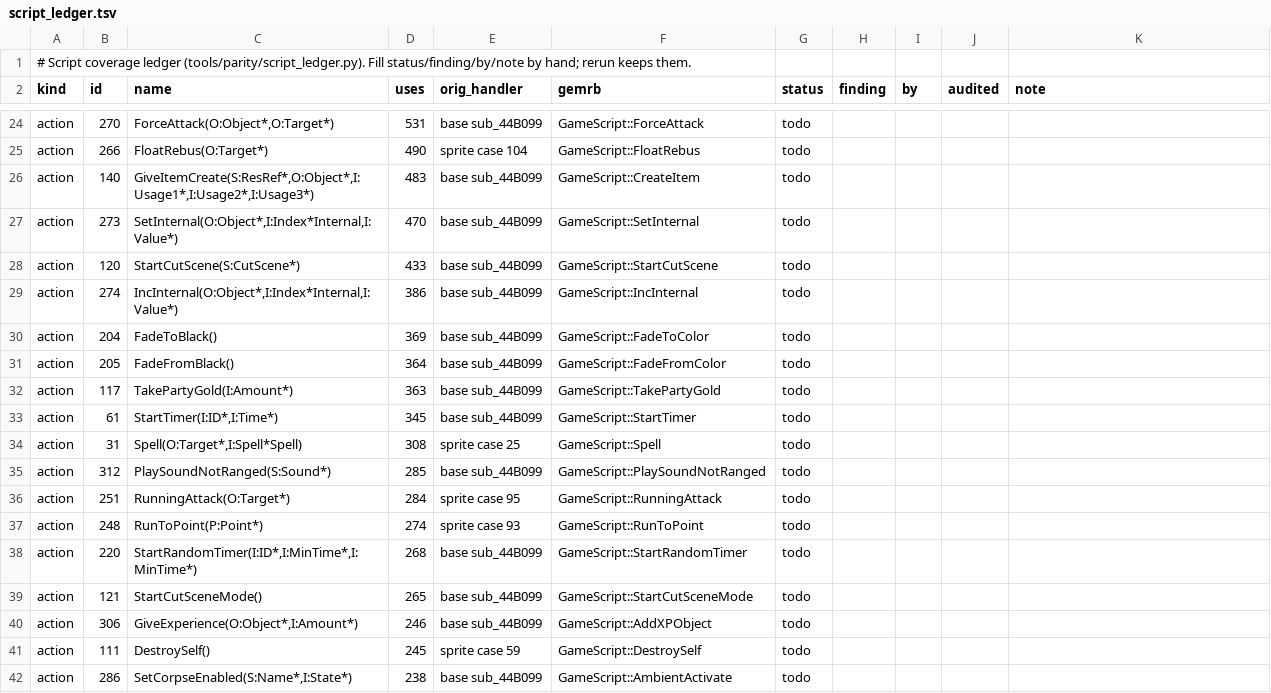
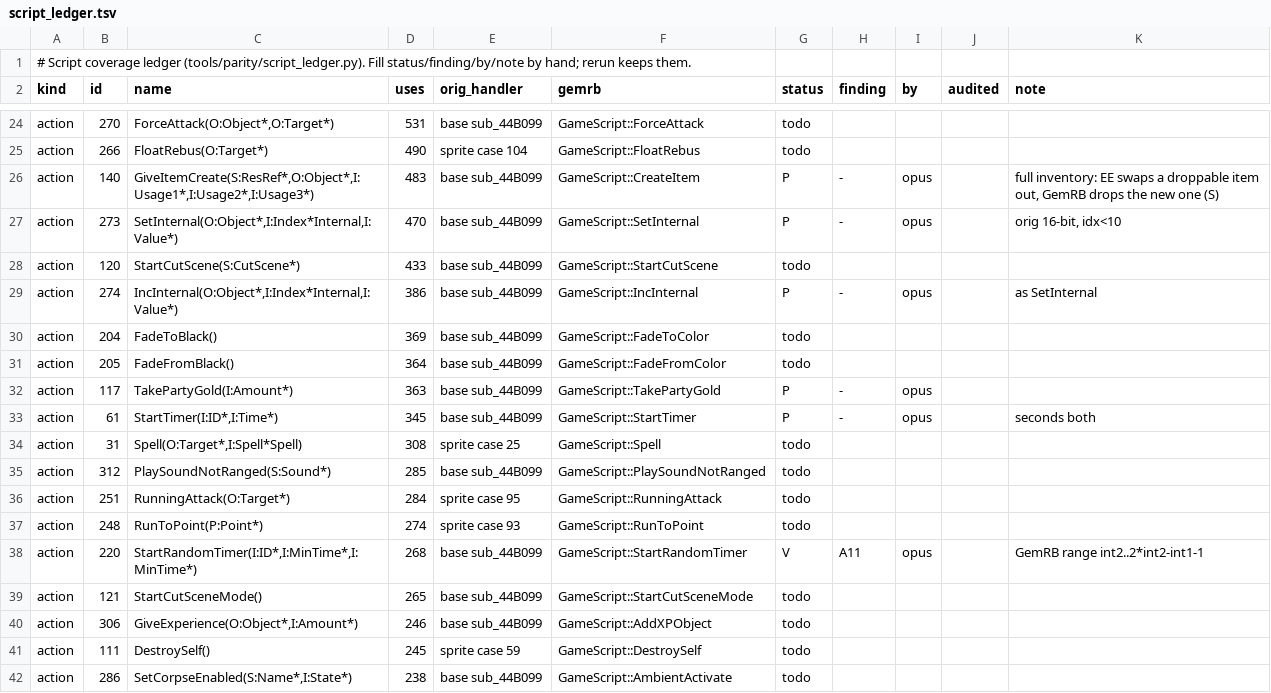
Before and after one commit to b5635/gemrb-pst-forever, a TSV file: dev/parity/script_ledger.tsv, drawn as a sheet; only a part is shown, gaps mark what is left out.

Commit message:
PST parity A1: GiveItemCreate, TakePartyGold, StartTimer, StartRandomTimer, Set/IncInternal, finding A11

```diff
--- a/dev/parity/script_ledger.tsv
+++ b/dev/parity/script_ledger.tsv
@@ -25,10 +25,10 @@ action	270	ForceAttack(O:Object*,O:Target*)	531	base sub_44B099	GameScript::Forc
 action	266	FloatRebus(O:Target*)	490	sprite case 104	GameScript::FloatRebus	todo				
-action	140	GiveItemCreate(S:ResRef*,O:Object*,I:Usage1*,I:Usage2*,I:Usage3*)	483	base sub_44B099	GameScript::CreateItem	todo				
-action	273	SetInternal(O:Object*,I:Index*Internal,I:Value*)	470	base sub_44B099	GameScript::SetInternal	todo				
+action	140	GiveItemCreate(S:ResRef*,O:Object*,I:Usage1*,I:Usage2*,I:Usage3*)	483	base sub_44B099	GameScript::CreateItem	P	-	opus		full inventory: EE swaps a droppable item out, GemRB drops the new one (S)
+action	273	SetInternal(O:Object*,I:Index*Internal,I:Value*)	470	base sub_44B099	GameScript::SetInternal	P	-	opus		orig 16-bit, idx<10
 action	120	StartCutScene(S:CutScene*)	433	base sub_44B099	GameScript::StartCutScene	todo				
-action	274	IncInternal(O:Object*,I:Index*Internal,I:Value*)	386	base sub_44B099	GameScript::IncInternal	todo				
+action	274	IncInternal(O:Object*,I:Index*Internal,I:Value*)	386	base sub_44B099	GameScript::IncInternal	P	-	opus		as SetInternal
 action	204	FadeToBlack()	369	base sub_44B099	GameScript::FadeToColor	todo				
 action	205	FadeFromBlack()	364	base sub_44B099	GameScript::FadeFromColor	todo				
-action	117	TakePartyGold(I:Amount*)	363	base sub_44B099	GameScript::TakePartyGold	todo				
-action	61	StartTimer(I:ID*,I:Time*)	345	base sub_44B099	GameScript::StartTimer	todo				
+action	117	TakePartyGold(I:Amount*)	363	base sub_44B099	GameScript::TakePartyGold	P	-	opus		
+action	61	StartTimer(I:ID*,I:Time*)	345	base sub_44B099	GameScript::StartTimer	P	-	opus		seconds both
 action	31	Spell(O:Target*,I:Spell*Spell)	308	sprite case 25	GameScript::Spell	todo				
@@ -37,3 +37,3 @@ action	251	RunningAttack(O:Target*)	284	sprite case 95	GameScript::RunningAttack
 action	248	RunToPoint(P:Point*)	274	sprite case 93	GameScript::RunToPoint	todo				
-action	220	StartRandomTimer(I:ID*,I:MinTime*,I:MinTime*)	268	base sub_44B099	GameScript::StartRandomTimer	todo				
+action	220	StartRandomTimer(I:ID*,I:MinTime*,I:MinTime*)	268	base sub_44B099	GameScript::StartRandomTimer	V	A11	opus		GemRB range int2..2*int2-int1-1
 action	121	StartCutSceneMode()	265	base sub_44B099	GameScript::StartCutSceneMode	todo				
```
Also changed, not shown: 2 other files.
